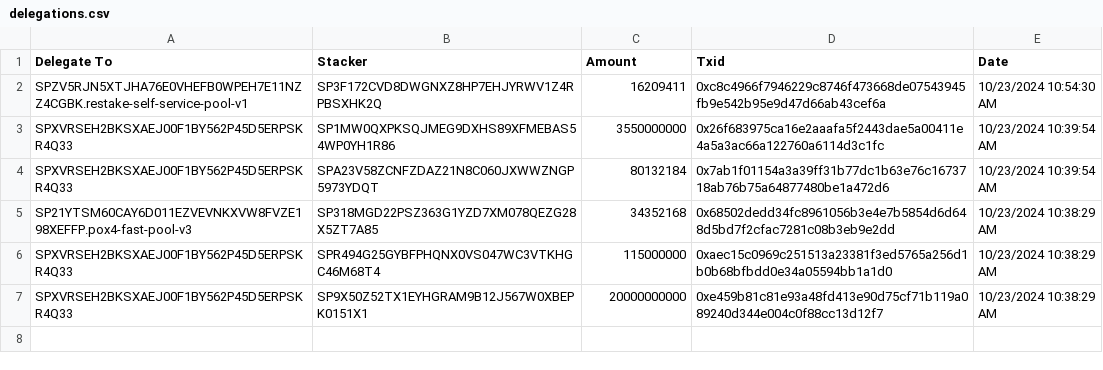
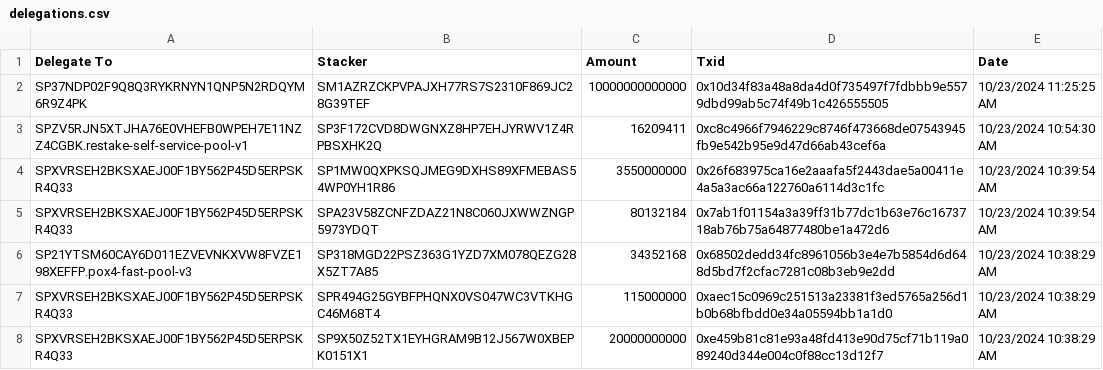
Before and after one commit to hstove/pox-events, a CSV file: data/mainnet/delegations.csv, drawn as a sheet.

```diff
--- a/data/mainnet/delegations.csv
+++ b/data/mainnet/delegations.csv
@@ -1,2 +1,3 @@
 Delegate To,Stacker,Amount,Txid,Date
+SP37NDP02F9Q8Q3RYKRNYN1QNP5N2RDQYM6R9Z4PK,SM1AZRZCKPVPAJXH77RS7S2310F869JC28G39TEF,10000000000000,0x10d34f83a48a8da4d0f735497f7fdbbb9e5579dbd99ab5c74f49b1c426555505,10/23/2024 11:25:25 AM
 SPZV5RJN5XTJHA76E0VHEFB0WPEH7E11NZZ4CGBK.restake-self-service-pool-v1,SP3F172CVD8DWGNXZ8HP7EHJYRWV1Z4RPBSXHK2Q,16209411,0xc8c4966f7946229c8746f473668de07543945fb9e542b95e9d47d66ab43cef6a,10/23/2024 10:54:30 AM
```
Also changed, not shown: data/mainnet/signer-nodes.csv, 4 other files.
